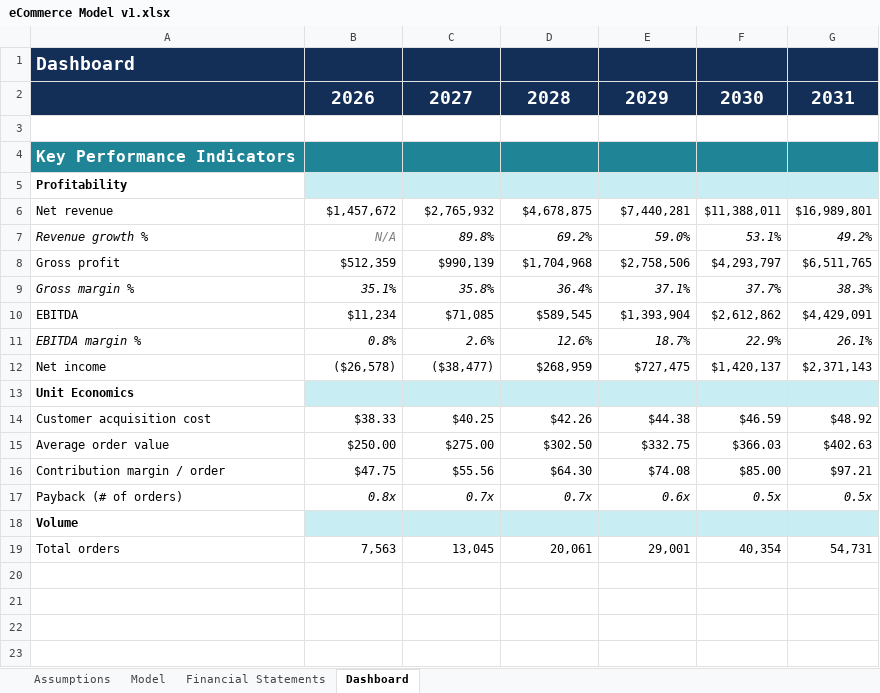
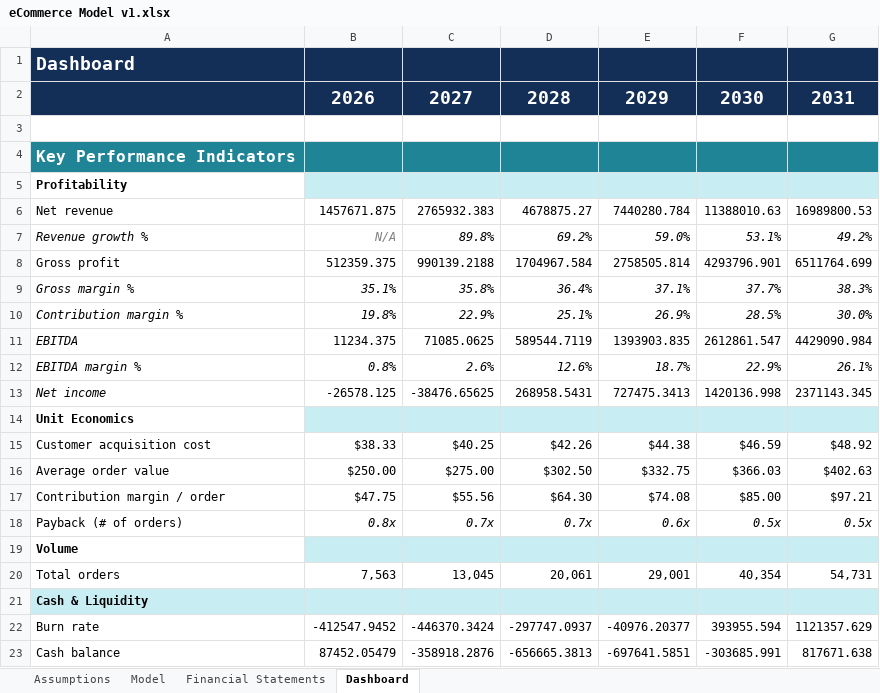
Before and after one commit to aivant-io/bizplan-plugin, an Excel workbook: bizplan-ecommerce/skills/ecommerce-financial-model/templates/eCommerce Model v1.xlsx, sheet Dashboard, drawn as a sheet; values as stored, in another font and other column widths than the file's, no borders; charts and pictures not drawn; addresses are those after the commit; the diff names each change by its address in the sheet, - before the commit and + after, or states it on an @@ line.

```diff
--- a/bizplan-ecommerce/skills/ecommerce-financial-model/templates/eCommerce Model v1.xlsx (sheet Dashboard)
+++ b/bizplan-ecommerce/skills/ecommerce-financial-model/templates/eCommerce Model v1.xlsx (sheet Dashboard)
-B6: $1,457,672
+B6: 1457671.875
-C6: $2,765,932
+C6: 2765932.383
-D6: $4,678,875
+D6: 4678875.27
-E6: $7,440,281
+E6: 7440280.784
-F6: $11,388,011
+F6: 11388010.63
-G6: $16,989,801
+G6: 16989800.53
-B8: $512,359
+B8: 512359.375
-C8: $990,139
+C8: 990139.2188
-D8: $1,704,968
+D8: 1704967.584
-E8: $2,758,506
+E8: 2758505.814
-F8: $4,293,797
+F8: 4293796.901
-G8: $6,511,765
+G8: 6511764.699
+row 10: Contribution margin % | 19.8% | 22.9% | 25.1% | 26.9% | 28.5% | 30.0%
-A11 italic: off
+A11 italic: on
-B11: $11,234
+B11: 11234.375
-C11: $71,085
+C11: 71085.0625
-D11: $589,545
+D11: 589544.7119
-E11: $1,393,904
+E11: 1393903.835
-F11: $2,612,862
+F11: 2612861.547
-G11: $4,429,091
+G11: 4429090.984
-A13 italic: off
+A13 italic: on
-B13: ($26,578)
+B13: -26578.125
-C13: ($38,477)
+C13: -38476.65625
-D13: $268,959
+D13: 268958.5431
-E13: $727,475
+E13: 727475.3413
-F13: $1,420,137
+F13: 1420136.998
-G13: $2,371,143
+G13: 2371143.345
+row 21: Cash & Liquidity
+row 22: Burn rate | -412547.9452 | -446370.3424 | -297747.0937 | -40976.20377 | 393955.594 | 1121357.629
+row 23: Cash balance | 87452.05479 | -358918.2876 | -656665.3813 | -697641.5851 | -303685.991 | 817671.638
```
Also changed, not shown: charts or pictures, 7 other files.
